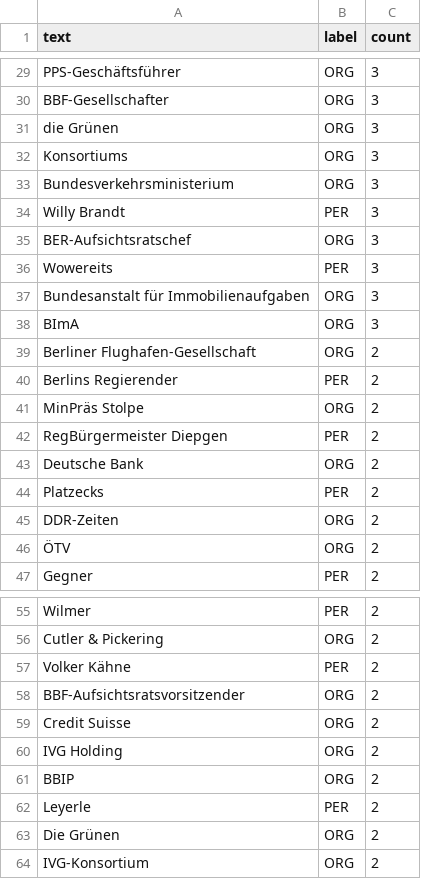
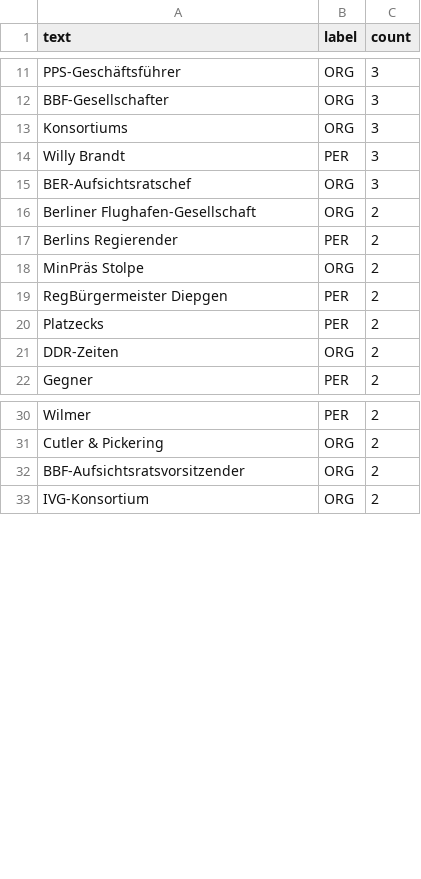
Before and after one commit to Jkoeppens/ber_chronik, a CSV file: data/interim/entity_candidates.csv, drawn as a sheet; only a part is shown, gaps mark what is left out; the diff covers the shown part only.

```diff
--- a/data/interim/entity_candidates.csv
+++ b/data/interim/entity_candidates.csv
@@ -30,10 +12,5 @@ PPS-Geschäftsführer,ORG,3
 BBF-Gesellschafter,ORG,3
-die Grünen,ORG,3
 Konsortiums,ORG,3
-Bundesverkehrsministerium,ORG,3
 Willy Brandt,PER,3
 BER-Aufsichtsratschef,ORG,3
-Wowereits,PER,3
-Bundesanstalt für Immobilienaufgaben,ORG,3
-BImA,ORG,3
 Berliner Flughafen-Gesellschaft,ORG,2
@@ -42,6 +19,4 @@ MinPräs Stolpe,ORG,2
 RegBürgermeister Diepgen,PER,2
-Deutsche Bank,ORG,2
 Platzecks,PER,2
 DDR-Zeiten,ORG,2
-ÖTV,ORG,2
 Gegner,PER,2
@@ -56,9 +31,3 @@ Wilmer,PER,2
 Cutler & Pickering,ORG,2
-Volker Kähne,PER,2
 BBF-Aufsichtsratsvorsitzender,ORG,2
-Credit Suisse,ORG,2
-IVG Holding,ORG,2
-BBIP,ORG,2
-Leyerle,PER,2
-Die Grünen,ORG,2
 IVG-Konsortium,ORG,2
```
Also changed, not shown: 28 removed rows elsewhere in this file, 7 other files.
